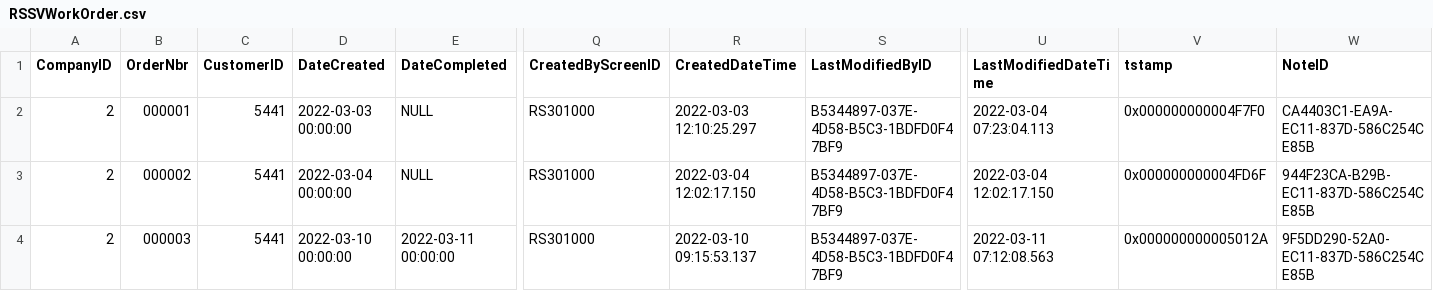
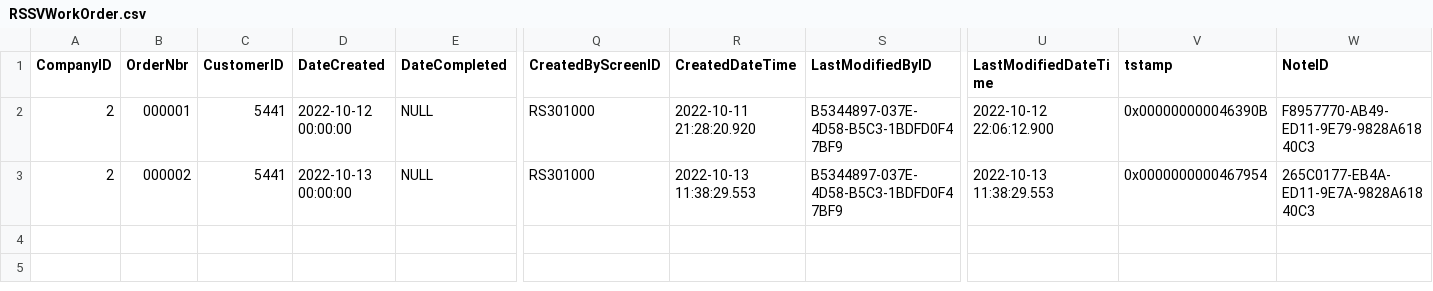
Before and after one commit to feeling-free/AcumaticaRestAPIHelper, a CSV file: Customization/T250/PhoneRepairShop/InputData/RSSVWorkOrder.csv, drawn as a sheet; only a part is shown, gaps mark what is left out; rows hold the shown columns only; the diff names each change by its address in the sheet, - before the commit and + after, or states it on an @@ line.

```diff
--- a/Customization/T250/PhoneRepairShop/InputData/RSSVWorkOrder.csv
+++ b/Customization/T250/PhoneRepairShop/InputData/RSSVWorkOrder.csv
-D2 (DateCreated): 2022-03-03 00:00:00
+D2 (DateCreated): 2022-10-12 00:00:00
-R2 (CreatedDateTime): 2022-03-03 12:10:25.297
+R2 (CreatedDateTime): 2022-10-11 21:28:20.920
-U2 (LastModifiedDateTime): 2022-03-04 07:23:04.113
+U2 (LastModifiedDateTime): 2022-10-12 22:06:12.900
-V2 (tstamp): 0x000000000004F7F0
+V2 (tstamp): 0x000000000046390B
-W2 (NoteID): CA4403C1-EA9A-EC11-837D-586C254CE85B
+W2 (NoteID): F8957770-AB49-ED11-9E79-9828A61840C3
-D3 (DateCreated): 2022-03-04 00:00:00
+D3 (DateCreated): 2022-10-13 00:00:00
-R3 (CreatedDateTime): 2022-03-04 12:02:17.150
+R3 (CreatedDateTime): 2022-10-13 11:38:29.553
-U3 (LastModifiedDateTime): 2022-03-04 12:02:17.150
+U3 (LastModifiedDateTime): 2022-10-13 11:38:29.553
-V3 (tstamp): 0x000000000004FD6F
+V3 (tstamp): 0x0000000000467954
-W3 (NoteID): 944F23CA-B29B-EC11-837D-586C254CE85B
+W3 (NoteID): 265C0177-EB4A-ED11-9E7A-9828A61840C3
-row 4: 2 | 000003 | 5441 | 2022-03-10 00:00:00 | 2022-03-11 00:00:00 | RS301000 | 2022-03-10 09:15:53.137 | B5344897-037E-4D58-B5C3-1BDFD0F47BF9 | 2022-03-11 07:12:08.563 | 0x000000000005012A | 9F5DD290-52A0-EC11-837D-586C254CE85B
```
Also changed, not shown: Customization/T250/PhoneRepairShop/InputData/RSSVLabor.csv, Customization/T250/PhoneRepairShop/InputData/RSSVRepairItem.csv, 41 other files.
